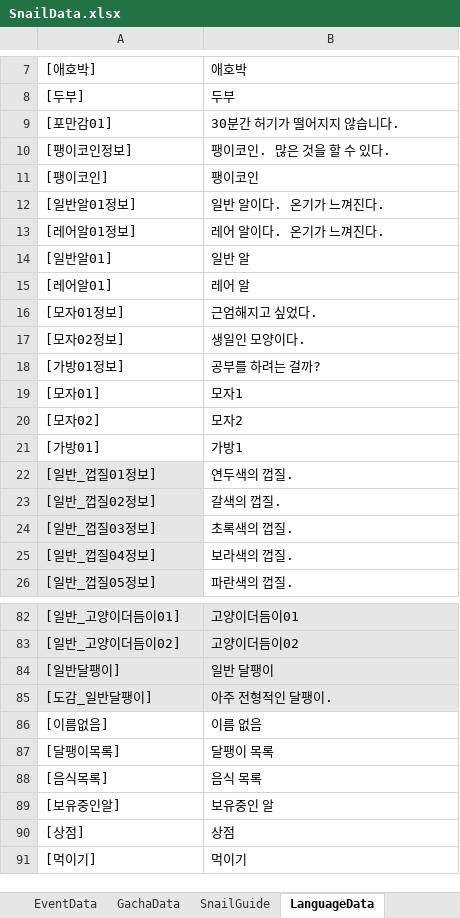
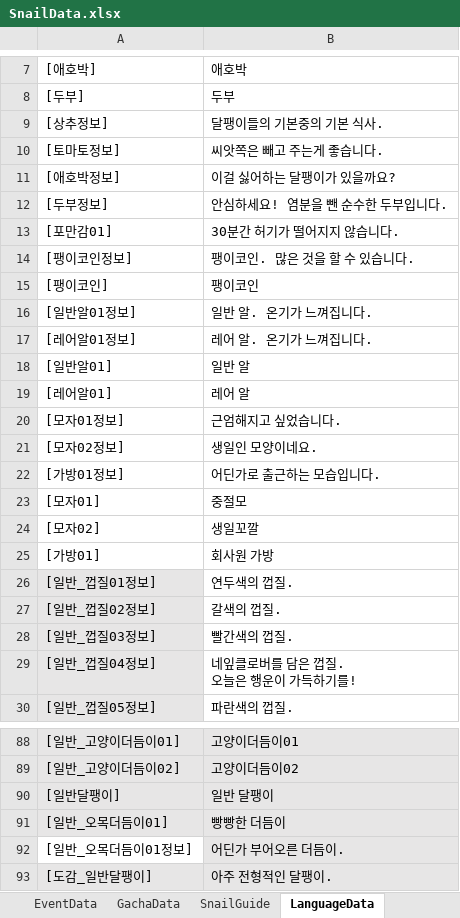
Before and after one commit to dengu97/SnailProject, an Excel workbook: SnailData.xlsx, sheet LanguageData, drawn as a sheet; only a part is shown, gaps mark what is left out; the shorter side is filled out with more unchanged rows; values as stored, in another font and other column widths than the file's, no borders; addresses are those after the commit; ↵ is a line break in a cell; the diff covers the shown part only; the diff names each change by its address in the sheet, - before the commit and + after, or states it on an @@ line.

```diff
--- a/SnailData.xlsx (sheet LanguageData)
+++ b/SnailData.xlsx (sheet LanguageData)
+row 9: [상추정보] | 달팽이들의 기본중의 기본 식사.
+row 10: [토마토정보] | 씨앗쪽은 빼고 주는게 좋습니다.
+row 11: [애호박정보] | 이걸 싫어하는 달팽이가 있을까요?
+row 12: [두부정보] | 안심하세요! 염분을 뺀 순수한 두부입니다.
-B14: 팽이코인. 많은 것을 할 수 있다.
+B14: 팽이코인. 많은 것을 할 수 있습니다.
-B16: 일반 알이다. 온기가 느껴진다.
+B16: 일반 알. 온기가 느껴집니다.
-B17: 레어 알이다. 온기가 느껴진다.
+B17: 레어 알. 온기가 느껴집니다.
-B20: 근엄해지고 싶었다.
+B20: 근엄해지고 싶었습니다.
-B21: 생일인 모양이다.
+B21: 생일인 모양이네요.
-B22: 공부를 하려는 걸까?
+B22: 어딘가로 출근하는 모습입니다.
-B23: 모자1
+B23: 중절모
-B24: 모자2
+B24: 생일꼬깔
-B25: 가방1
+B25: 회사원 가방
-B28: 초록색의 껍질.
+B28: 빨간색의 껍질.
-B29: 보라색의 껍질.
+B29: 네잎클로버를 담은 껍질. ↵ 오늘은 행운이 가득하기를!
+row 91: [일반_오목더듬이01] | 빵빵한 더듬이
+row 92: [일반_오목더듬이01정보] | 어딘가 부어오른 더듬이.
```
Also changed, not shown: 2 added rows and 2 edited cells elsewhere in this sheet, 4 other files.
